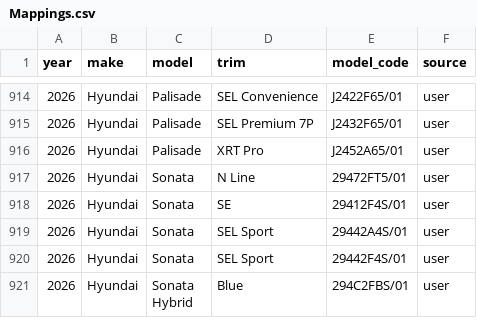
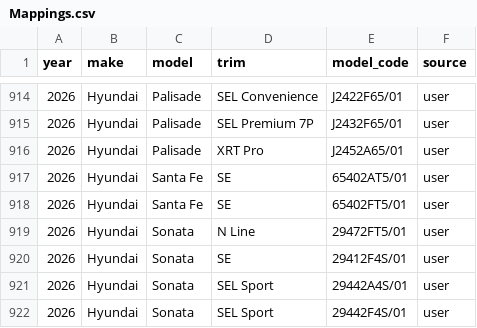
Before and after one commit to klb-text/map, a CSV file: Mappings.csv, drawn as a sheet; only a part is shown, gaps mark what is left out; the shorter side is filled out with more unchanged rows; the diff names each change by its address in the sheet, - before the commit and + after, or states it on an @@ line.

Commit message:
chore(mappings): upsert 2 row(s) via AFF UI - 1769721869.76266

```diff
--- a/Mappings.csv
+++ b/Mappings.csv
+row 917: 2026 | Hyundai | Santa Fe | SE | 65402AT5/01 | user
+row 918: 2026 | Hyundai | Santa Fe | SE | 65402FT5/01 | user
```
